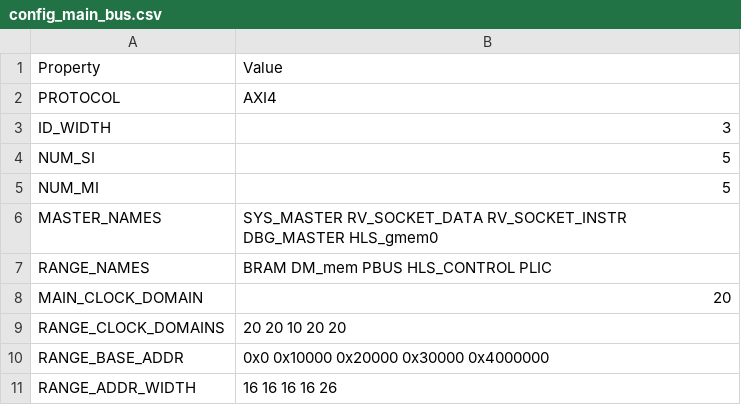
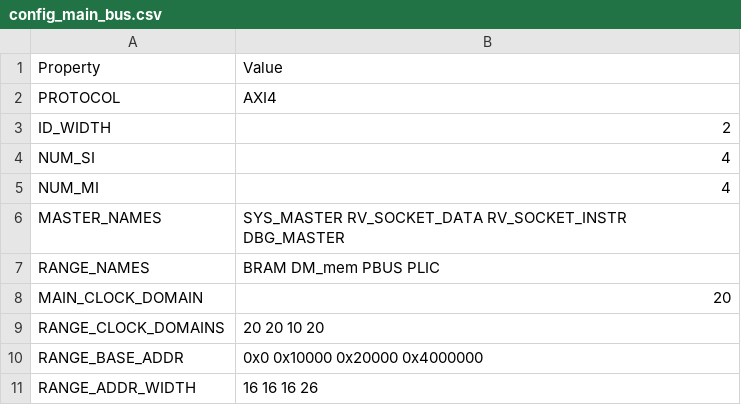
Before and after one commit to MaistoV/UninaSoC, a CSV file: config/configs/embedded/config_main_bus.csv, drawn as a sheet.

Commit message:
[cleanup]  Remove HLS references from MBUS configs
* Comment off DDR4 channel wrapper

```diff
--- a/config/configs/embedded/config_main_bus.csv
+++ b/config/configs/embedded/config_main_bus.csv
@@ -2,10 +2,10 @@ Property,Value
 PROTOCOL,AXI4
-ID_WIDTH,3
-NUM_SI,5
-NUM_MI,5
-MASTER_NAMES,SYS_MASTER RV_SOCKET_DATA RV_SOCKET_INSTR DBG_MASTER HLS_gmem0
-RANGE_NAMES,BRAM DM_mem PBUS HLS_CONTROL PLIC
+ID_WIDTH,2
+NUM_SI,4
+NUM_MI,4
+MASTER_NAMES,SYS_MASTER RV_SOCKET_DATA RV_SOCKET_INSTR DBG_MASTER
+RANGE_NAMES,BRAM DM_mem PBUS PLIC
 MAIN_CLOCK_DOMAIN,20
-RANGE_CLOCK_DOMAINS,20 20 10 20 20
-RANGE_BASE_ADDR,0x0 0x10000 0x20000 0x30000 0x4000000
-RANGE_ADDR_WIDTH,16 16 16 16 26
+RANGE_CLOCK_DOMAINS,20 20 10 20
+RANGE_BASE_ADDR,0x0 0x10000 0x20000 0x4000000
+RANGE_ADDR_WIDTH,16 16 16 26
```
Also changed, not shown: 2 other files.
